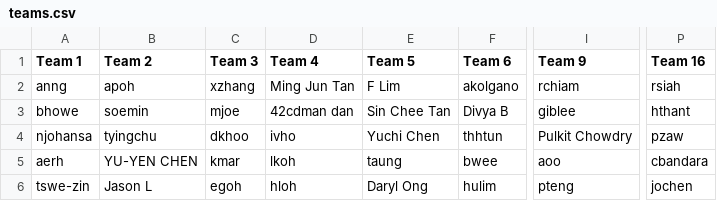
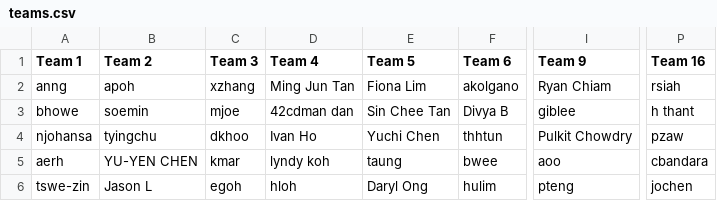
Before and after one commit to gilliorem/fit-commit, a CSV file: data/teams.csv, drawn as a sheet; only a part is shown, gaps mark what is left out; the diff names each change by its address in the sheet, - before the commit and + after, or states it on an @@ line.

Commit message:
update the team user table, simplify the matching logic and took out the time logic part since can only load 200 activities so need to set backend data base and update manually the first events out of the 200 last

```diff
--- a/data/teams.csv
+++ b/data/teams.csv
-E2 (Team 5): F Lim
+E2 (Team 5): Fiona Lim
-I2 (Team 9): rchiam
+I2 (Team 9): Ryan Chiam
-P3 (Team 16): hthant
+P3 (Team 16): h thant
-D4 (Team 4): ivho
+D4 (Team 4): Ivan Ho
-D5 (Team 4): lkoh
+D5 (Team 4): lyndy koh
```
Also changed, not shown: 6 other files.
